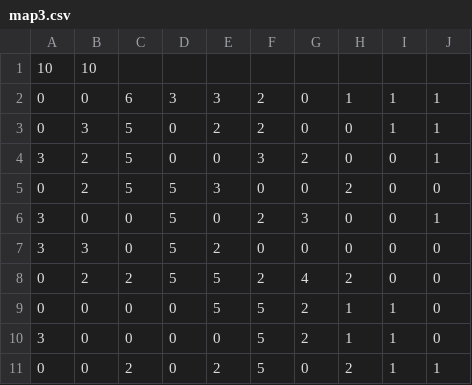
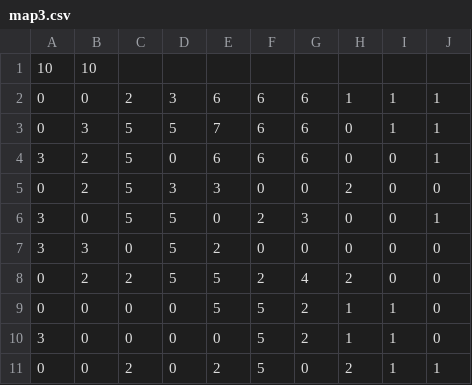
Before and after one commit to hoainam1593/Hoang_Project_9, a CSV file: Assets/_game/Resources/MapData/map3.csv, drawn as a sheet.

```diff
--- a/Assets/_game/Resources/MapData/map3.csv
+++ b/Assets/_game/Resources/MapData/map3.csv
@@ -1,7 +1,7 @@
 10,10,,,,,,,,
-0,0,6,3,3,2,0,1,1,1
-0,3,5,0,2,2,0,0,1,1
-3,2,5,0,0,3,2,0,0,1
-0,2,5,5,3,0,0,2,0,0
-3,0,0,5,0,2,3,0,0,1
+0,0,2,3,6,6,6,1,1,1
+0,3,5,5,7,6,6,0,1,1
+3,2,5,0,6,6,6,0,0,1
+0,2,5,3,3,0,0,2,0,0
+3,0,5,5,0,2,3,0,0,1
 3,3,0,5,2,0,0,0,0,0
```
Also changed, not shown: 46 other files.
